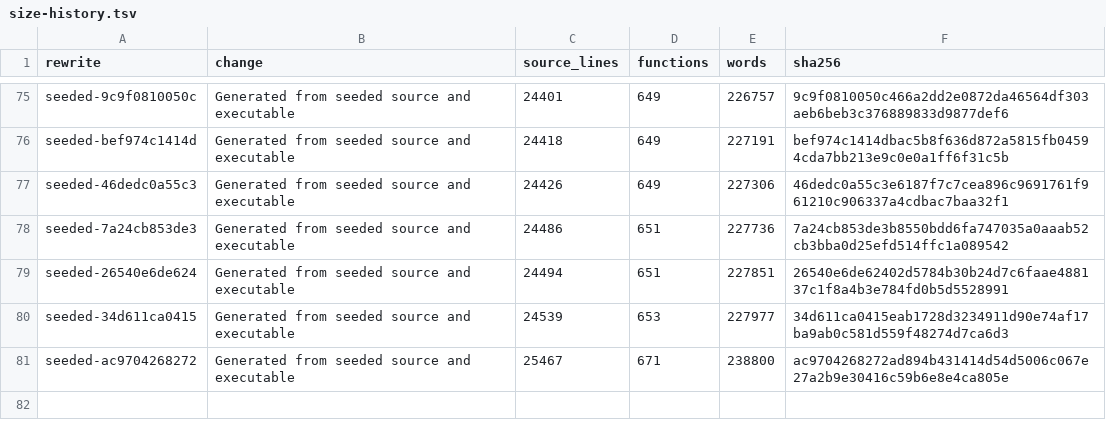
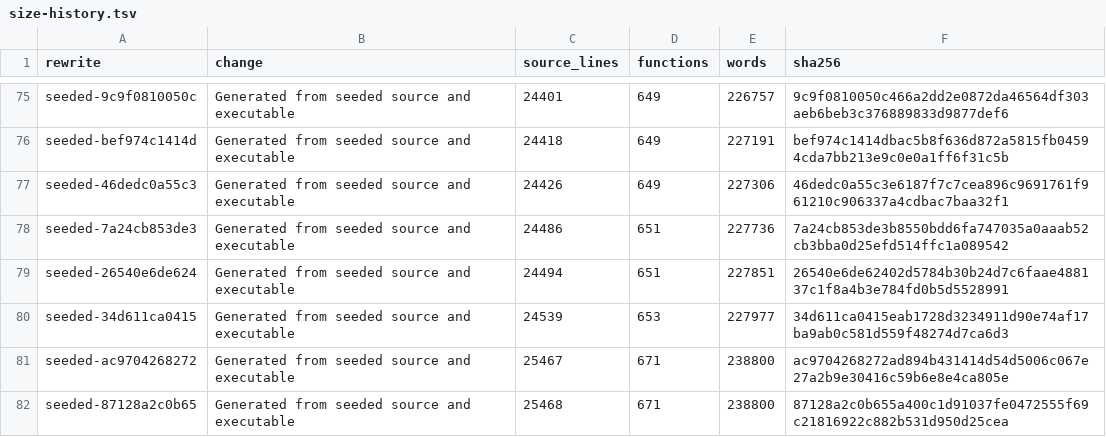
Before and after one commit to drakestapleton/omega-mv, a TSV file: seed/omc/size-history.tsv, drawn as a sheet; only a part is shown, gaps mark what is left out; the diff names each change by its address in the sheet, - before the commit and + after, or states it on an @@ line.

Commit message:
gates: declare the compiler source's enlarge use
The historical control refuses the compiler's pool declaration. This head
accepts the file, and the file grows its arena with enlarge. Name that
owner so the pool gate can record the compile.

```diff
--- a/seed/omc/size-history.tsv
+++ b/seed/omc/size-history.tsv
+row 82: seeded-87128a2c0b65 | Generated from seeded source and executable | 25468 | 671 | 238800 | 87128a2c0b655a400c1d91037fe0472555f69c21816922c882b531d950d25cea
```
Also changed, not shown: 4 other files.
